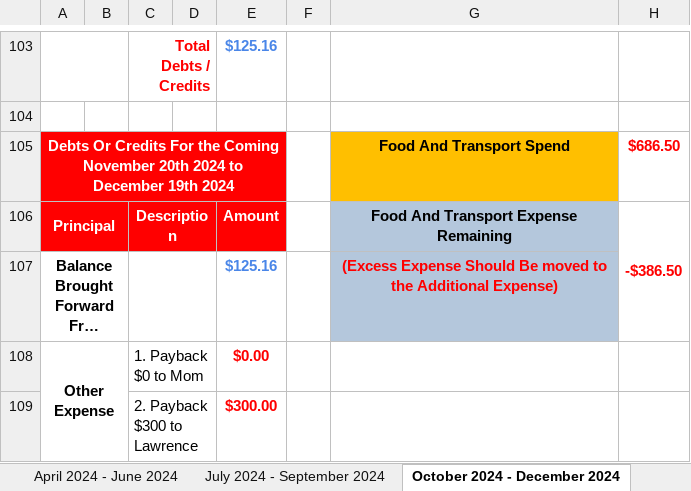
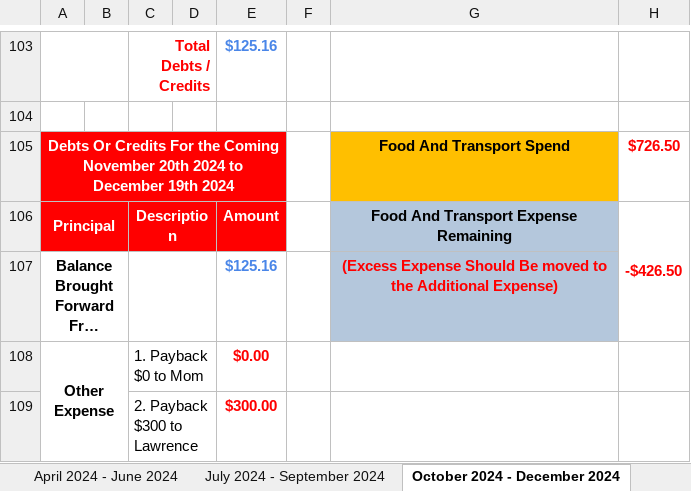
Before and after one commit to singluntang/Income-Expenditure-Forecast, an Excel workbook: Alan Tang_s Income Expense Future.xlsx, sheet October 2024 - December 2024, drawn as a sheet; only a part is shown, gaps mark what is left out; long unchanged cells end in …; values as stored, in another font and other column widths than the file's, no borders; conditional formats not drawn; the diff covers the shown part only; the diff names each change by its address in the sheet, - before the commit and + after, or states it on an @@ line.

```diff
--- a/Alan Tang_s Income Expense Future.xlsx (sheet October 2024 - December 2024)
+++ b/Alan Tang_s Income Expense Future.xlsx (sheet October 2024 - December 2024)
-H105: $686.50
+H105: $726.50
-H106: -$386.50
+H106: -$426.50
```
Also changed, not shown: 1 added row, 1 removed row and 5 edited cells elsewhere in this sheet, sheet April 2024 - June 2024, sheet January 2026 - March 2026, sheet April 2025 - June 2025, sheet October 2025 - December 2025, sheet April 2026 - June 2026, sheet July 2025 - September 2025, 5 more sheets.
